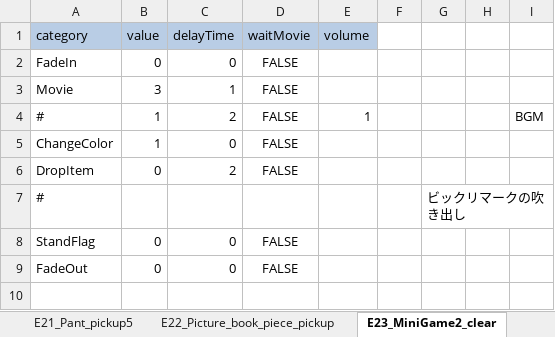
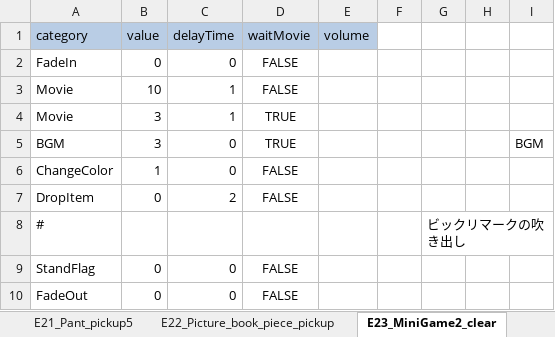
Before and after one commit to swulafi1103/CatEarsShota, an Excel workbook: CatEarsShota/Assets/Excel/EventExcel.xlsx, sheet E23_MiniGame2_clear, drawn as a sheet; values as stored, in another font and other column widths than the file's, no borders; removed rows and columns are numbered as before the commit, all else as after; the diff names each change by its address in the sheet, - before the commit and + after, or states it on an @@ line.

```diff
--- a/CatEarsShota/Assets/Excel/EventExcel.xlsx (sheet E23_MiniGame2_clear)
+++ b/CatEarsShota/Assets/Excel/EventExcel.xlsx (sheet E23_MiniGame2_clear)
+row 3: Movie | 10 | 1 | FALSE
-D4 (waitMovie): FALSE
+D4 (waitMovie): TRUE
-row 4: # | 1 | 2 | FALSE | 1 |  |  |  | BGM
+row 5: BGM | 3 | 0 | TRUE |  |  |  |  | BGM
```
Also changed, not shown: sheet E15_Timecapsule_piece_buried_pa, other sheet tabs, 1 other file.
